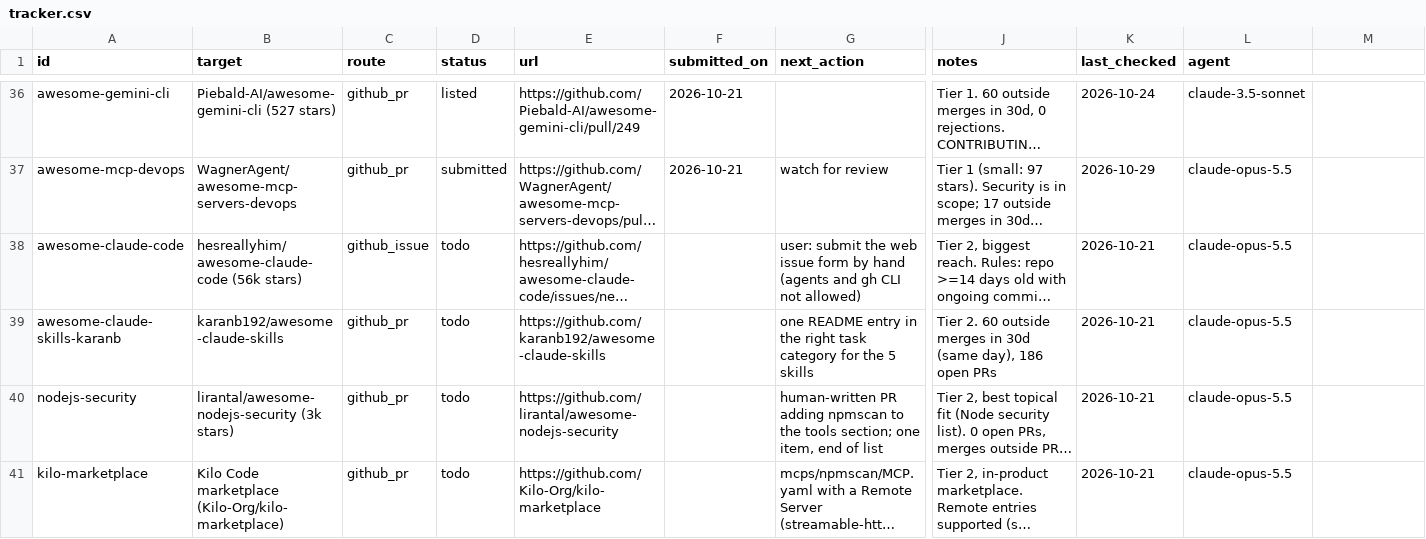
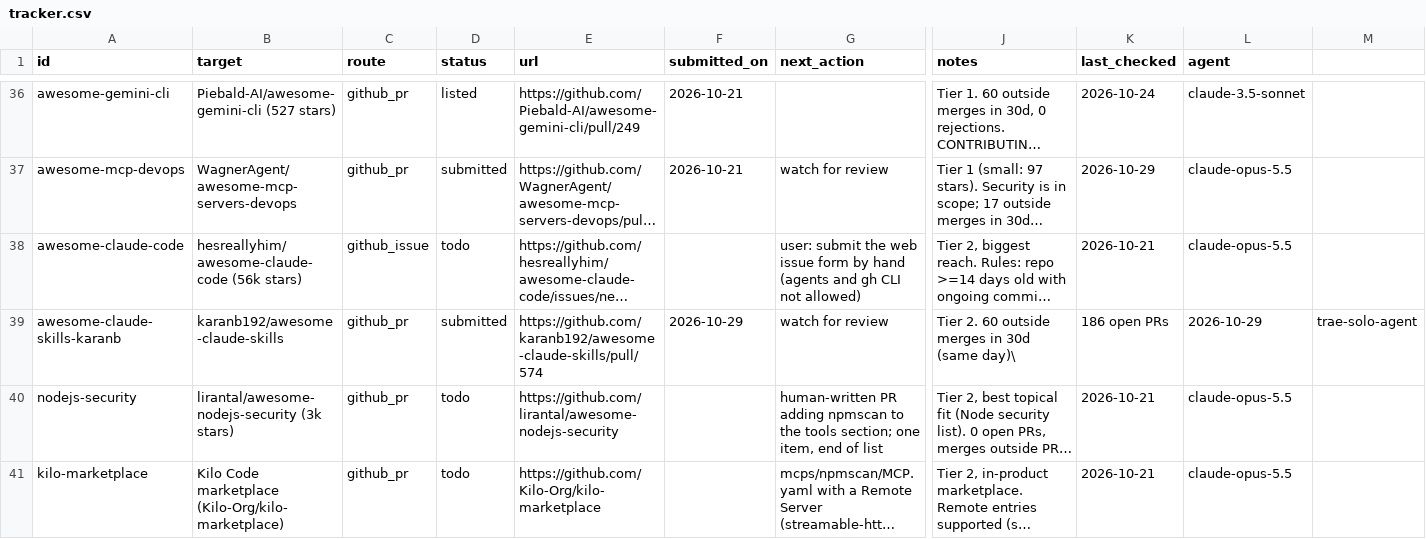
Before and after one commit to salemalem/npmscan-mcp-plugin, a CSV file: outreach/tracker.csv, drawn as a sheet; only a part is shown, gaps mark what is left out; long unchanged cells end in …; the diff names each change by its address in the sheet, - before the commit and + after, or states it on an @@ line.

Commit message:
chore(outreach): update tracker.csv with 5 new submitted PRs and 1 skipped

```diff
--- a/outreach/tracker.csv
+++ b/outreach/tracker.csv
-D39 (status): todo
+D39 (status): submitted
-E39 (url): https://github.com/karanb192/awesome-claude-skills
+E39 (url): https://github.com/karanb192/awesome-claude-skills/pull/574
-F39 (submitted_on): (empty)
+F39 (submitted_on): 2026-10-29
-G39 (next_action): one README entry in the right task category for the 5 skills
+G39 (next_action): watch for review
-J39 (notes): …30d (same day), 186 open PRs
+J39 (notes): …30d (same day)\
-K39 (last_checked): 2026-10-21
+K39 (last_checked): 186 open PRs
-L39 (agent): claude-opus-5.5
+L39 (agent): 2026-10-29
-M39: (empty)
+M39: trae-solo-agent
```
